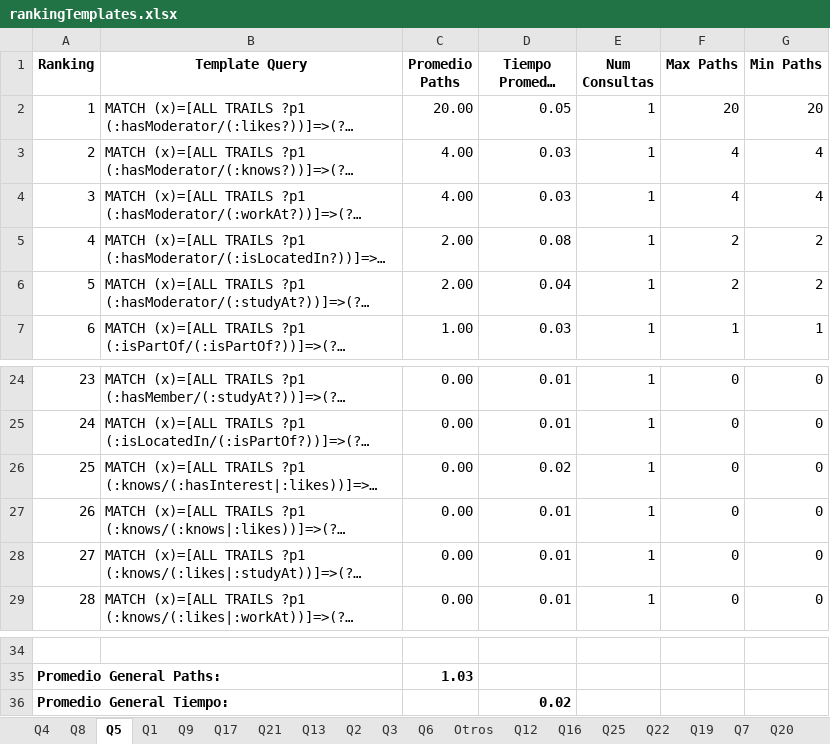
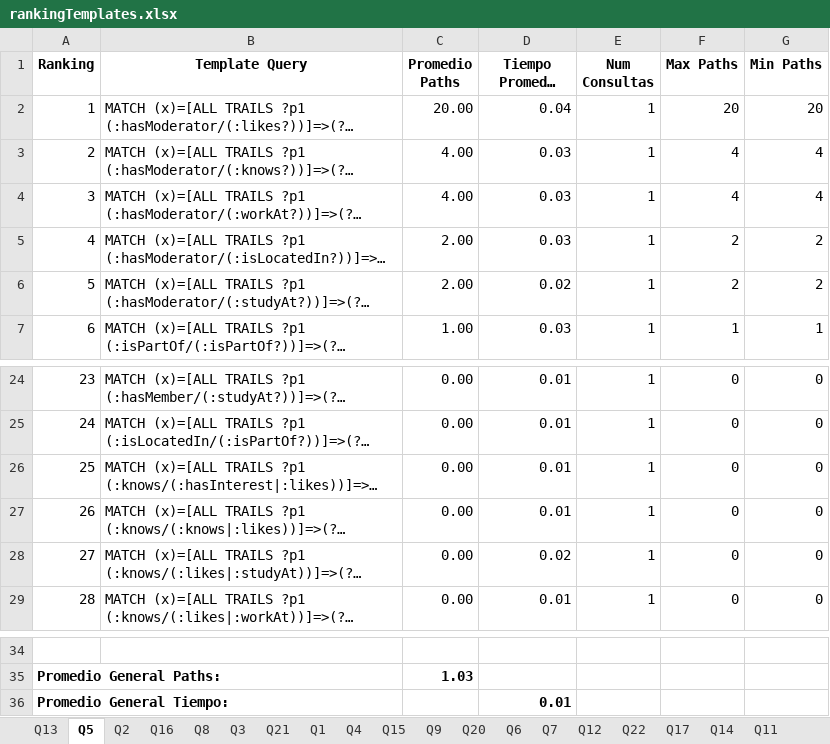
Before and after one commit to janunezzg/server, an Excel workbook: resultados_benchmark_01/rankingTemplates.xlsx, sheet Q5, drawn as a sheet; only a part is shown, gaps mark what is left out; long unchanged cells end in …; values as stored, in another font and other column widths than the file's, no borders; the diff names each change by its address in the sheet, - before the commit and + after, or states it on an @@ line.

```diff
--- a/resultados_benchmark_01/rankingTemplates.xlsx (sheet Q5)
+++ b/resultados_benchmark_01/rankingTemplates.xlsx (sheet Q5)
@@ sheet tab order changed: Q13 | Q5 | Q2 | Q16 | Q8 | Q3 | Q21 | Q1 | Q4 | Q15 | Q9 | Q20 | Q6 | Q7 | Q12 | Q22 | Q17 | Q14 | Q11 @@
-D2 (Tiempo Promedio (ms)): 0.05
+D2 (Tiempo Promedio (ms)): 0.04
-D5 (Tiempo Promedio (ms)): 0.08
+D5 (Tiempo Promedio (ms)): 0.03
-D6 (Tiempo Promedio (ms)): 0.04
+D6 (Tiempo Promedio (ms)): 0.02
-D26 (Tiempo Promedio (ms)): 0.02
+D26 (Tiempo Promedio (ms)): 0.01
-D28 (Tiempo Promedio (ms)): 0.01
+D28 (Tiempo Promedio (ms)): 0.02
-D36 (Tiempo Promedio (ms)): 0.02
+D36 (Tiempo Promedio (ms)): 0.01
```
Also changed, not shown: sheet Q17, sheet Q9, sheet Q8, sheet Q21, sheet Q13, sheet Q14, 23 more sheets, resultados_benchmark_01/pool_final.xlsx, resultados_benchmark_01/rankingAbstract.xlsx, 3 other files.
